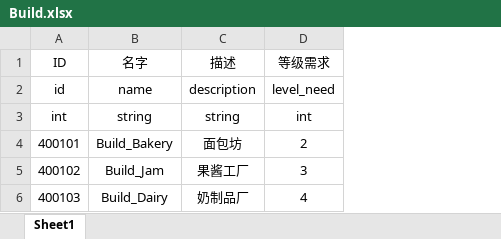
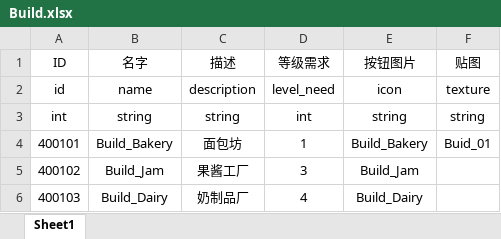
Before and after one commit to H5Platform/FarmLinker-Assets, an Excel workbook: Excel/Build.xlsx, sheet Sheet1, drawn as a sheet; values as stored, in another font and other column widths than the file's, no borders; the diff names each change by its address in the sheet, - before the commit and + after, or states it on an @@ line.

Commit message:
update build excel && added textures

```diff
--- a/Excel/Build.xlsx (sheet Sheet1)
+++ b/Excel/Build.xlsx (sheet Sheet1)
+column E (按钮图片), rows 2-6: icon | string | Build_Bakery | Build_Jam | Build_Dairy
+column F (贴图), rows 2-4: texture | string | Buid_01
-D4 (等级需求): 2
+D4 (等级需求): 1
```
Also changed, not shown: 37 other files.
